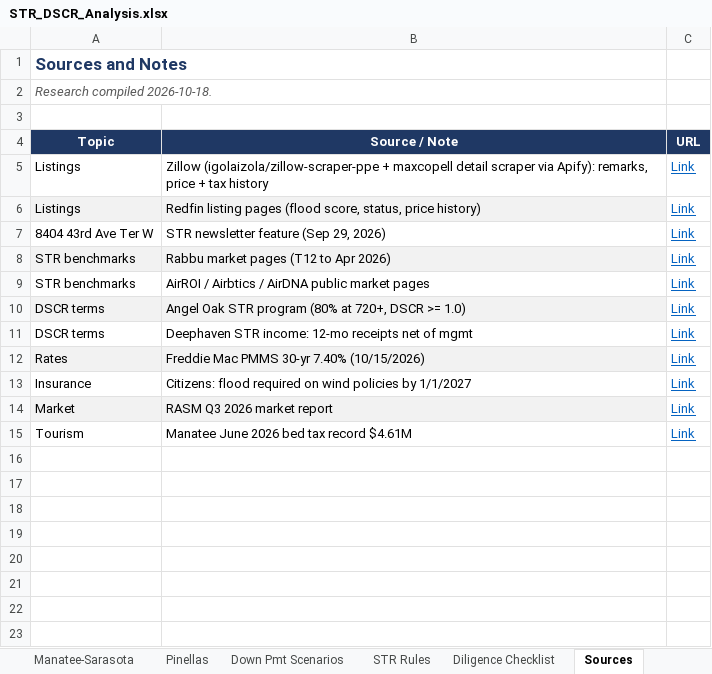
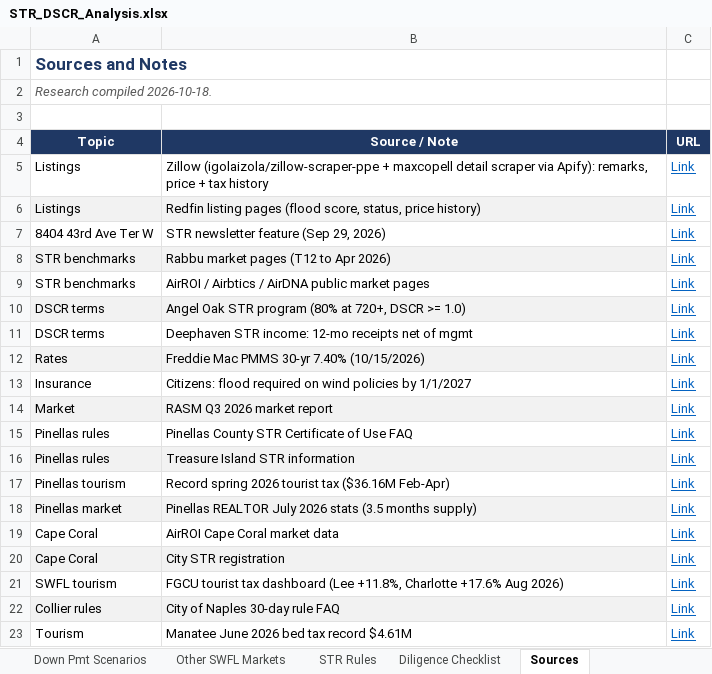
Before and after one commit to themortgagedock-max/Dispatch, an Excel workbook: str-deal-search/STR_DSCR_Analysis.xlsx, sheet Sources, drawn as a sheet; values as stored, in another font and other column widths than the file's, no borders; the diff names each change by its address in the sheet, - before the commit and + after, or states it on an @@ line.

```diff
--- a/str-deal-search/STR_DSCR_Analysis.xlsx (sheet Sources)
+++ b/str-deal-search/STR_DSCR_Analysis.xlsx (sheet Sources)
+sheet tab: Other SWFL Markets
+row 15: Pinellas rules | Pinellas County STR Certificate of Use FAQ | Link
+row 16: Pinellas rules | Treasure Island STR information | Link
+row 17: Pinellas tourism | Record spring 2026 tourist tax ($36.16M Feb-Apr) | Link
+row 18: Pinellas market | Pinellas REALTOR July 2026 stats (3.5 months supply) | Link
+row 19: Cape Coral | AirROI Cape Coral market data | Link
+row 20: Cape Coral | City STR registration | Link
+row 21: SWFL tourism | FGCU tourist tax dashboard (Lee +11.8%, Charlotte +17.6% Aug 2026) | Link
+row 22: Collier rules | City of Naples 30-day rule FAQ | Link
```
Also changed, not shown: sheet Pinellas, sheet STR Rules, sheet Down Pmt Scenarios, sheet Assumptions, other sheet tabs, 4 other files.
